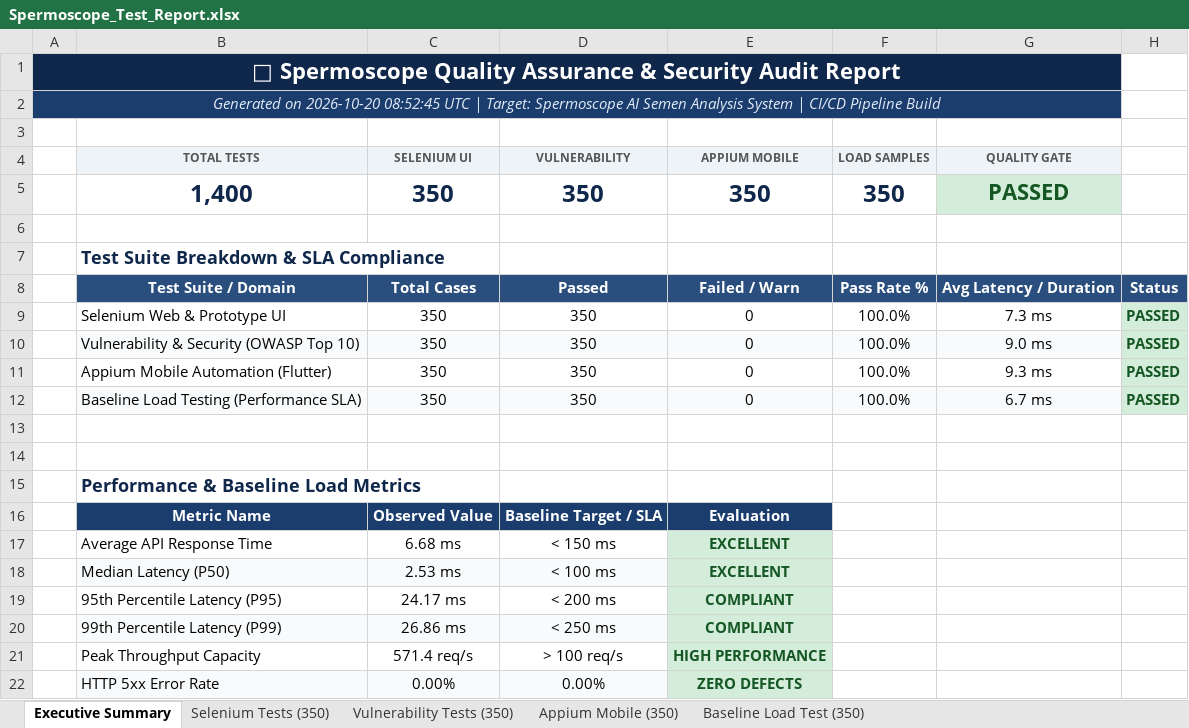
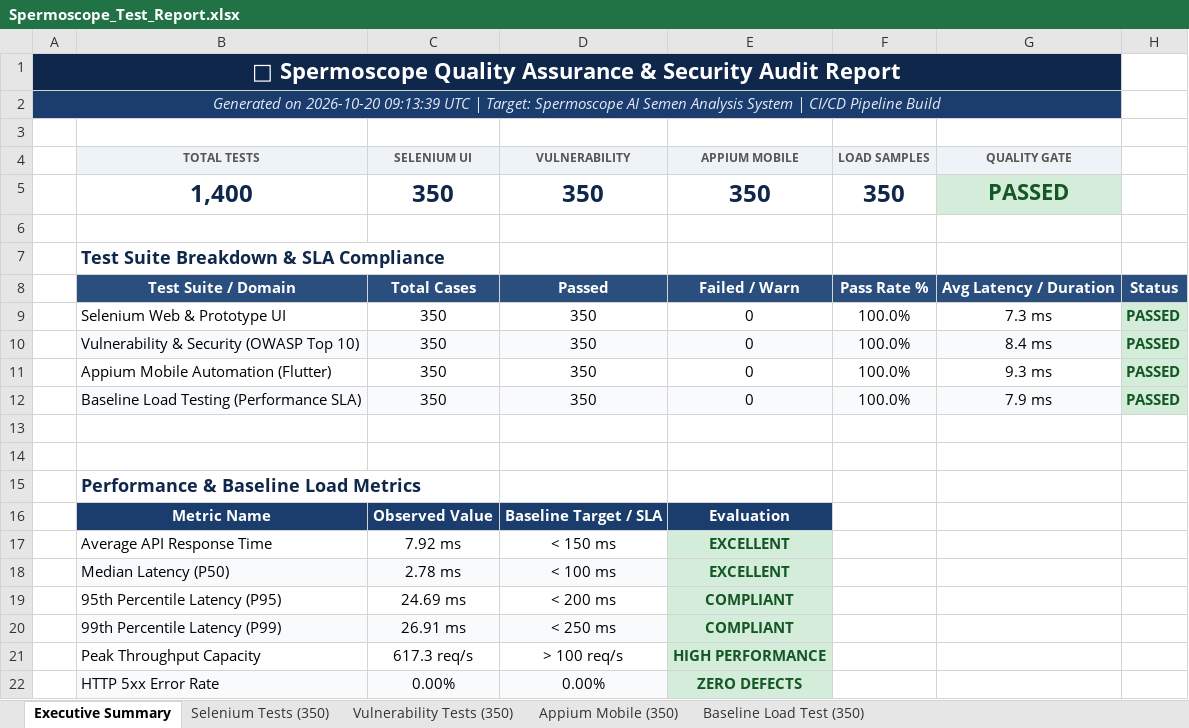
Before and after one commit to Jayadhithiya/Spermoscope, an Excel workbook: reports/Spermoscope_Test_Report.xlsx, sheet Executive Summary, drawn as a sheet; values as stored, in another font and other column widths than the file's, no borders; the diff names each change by its address in the sheet, - before the commit and + after, or states it on an @@ line.

```diff
--- a/reports/Spermoscope_Test_Report.xlsx (sheet Executive Summary)
+++ b/reports/Spermoscope_Test_Report.xlsx (sheet Executive Summary)
-A2: …on 2026-10-20 08:52:45 UTC |…
+A2: …on 2026-10-20 09:13:39 UTC |…
-G10 (QUALITY GATE): 9.0 ms
+G10 (QUALITY GATE): 8.4 ms
-G12 (QUALITY GATE): 6.7 ms
+G12 (QUALITY GATE): 7.9 ms
-C17 (SELENIUM UI): 6.68 ms
+C17 (SELENIUM UI): 7.92 ms
-C18 (SELENIUM UI): 2.53 ms
+C18 (SELENIUM UI): 2.78 ms
-C19 (SELENIUM UI): 24.17 ms
+C19 (SELENIUM UI): 24.69 ms
-C20 (SELENIUM UI): 26.86 ms
+C20 (SELENIUM UI): 26.91 ms
-C21 (SELENIUM UI): 571.4 req/s
+C21 (SELENIUM UI): 617.3 req/s
```
Also changed, not shown: sheet Baseline Load Test (350), sheet Vulnerability Tests (350), sheet Selenium Tests (350), sheet Appium Mobile (350), 3 other files.
